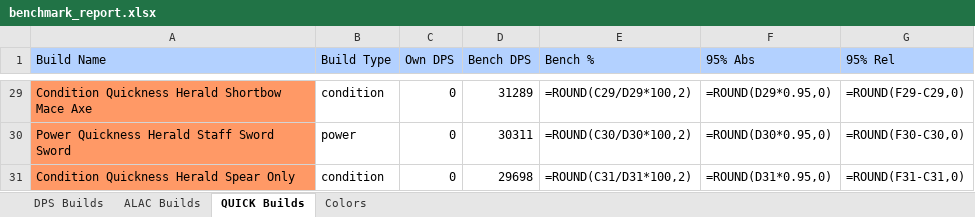
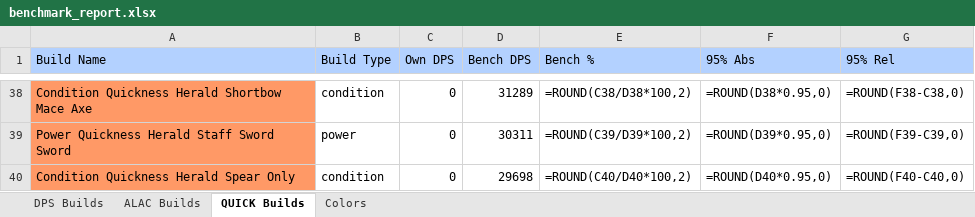
Before and after one commit to rauvagol/GW2_RotaHelper, an Excel workbook: data/bench/benchmark_report.xlsx, sheet QUICK Builds, drawn as a sheet; only a part is shown, gaps mark what is left out; values as stored, in another font and other column widths than the file's, no borders; formulas without a stored value are shown as written; addresses are those after the commit; the diff covers the shown part only; the diff names each change by its address in the sheet, - before the commit and + after, or states it on an @@ line.

```diff
--- a/data/bench/benchmark_report.xlsx (sheet QUICK Builds)
+++ b/data/bench/benchmark_report.xlsx (sheet QUICK Builds)
-E38 (Bench %): =ROUND(C29/D29*100,2)
+E38 (Bench %): =ROUND(C38/D38*100,2)
-F38 (95% Abs): =ROUND(D29*0.95,0)
+F38 (95% Abs): =ROUND(D38*0.95,0)
-G38 (95% Rel): =ROUND(F29-C29,0)
+G38 (95% Rel): =ROUND(F38-C38,0)
-E39 (Bench %): =ROUND(C30/D30*100,2)
+E39 (Bench %): =ROUND(C39/D39*100,2)
-F39 (95% Abs): =ROUND(D30*0.95,0)
+F39 (95% Abs): =ROUND(D39*0.95,0)
-G39 (95% Rel): =ROUND(F30-C30,0)
+G39 (95% Rel): =ROUND(F39-C39,0)
-E40 (Bench %): =ROUND(C31/D31*100,2)
+E40 (Bench %): =ROUND(C40/D40*100,2)
-F40 (95% Abs): =ROUND(D31*0.95,0)
+F40 (95% Abs): =ROUND(D40*0.95,0)
-G40 (95% Rel): =ROUND(F31-C31,0)
+G40 (95% Rel): =ROUND(F40-C40,0)
```
Also changed, not shown: 9 added rows and 54 edited cells elsewhere in this sheet, sheet DPS Builds, sheet ALAC Builds, hidden cells, 2 other files.
